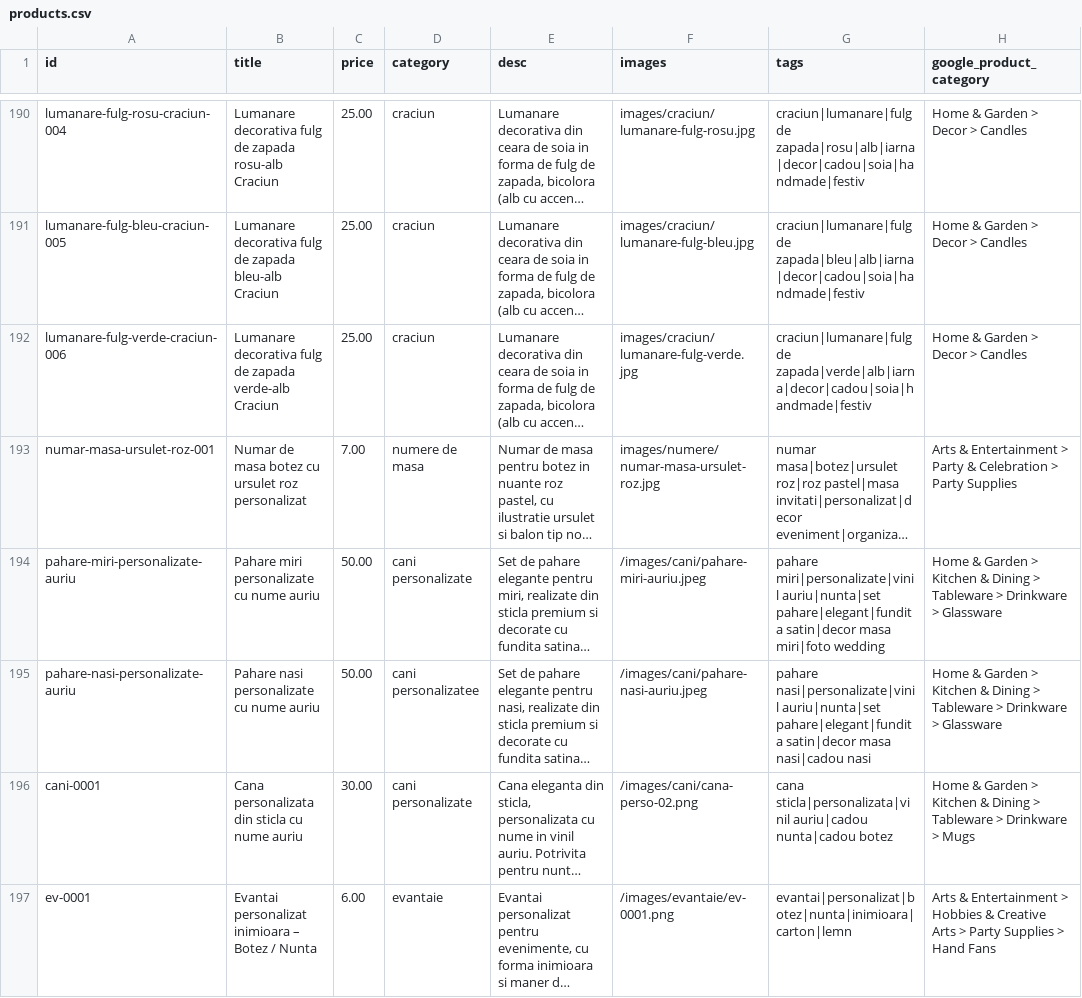
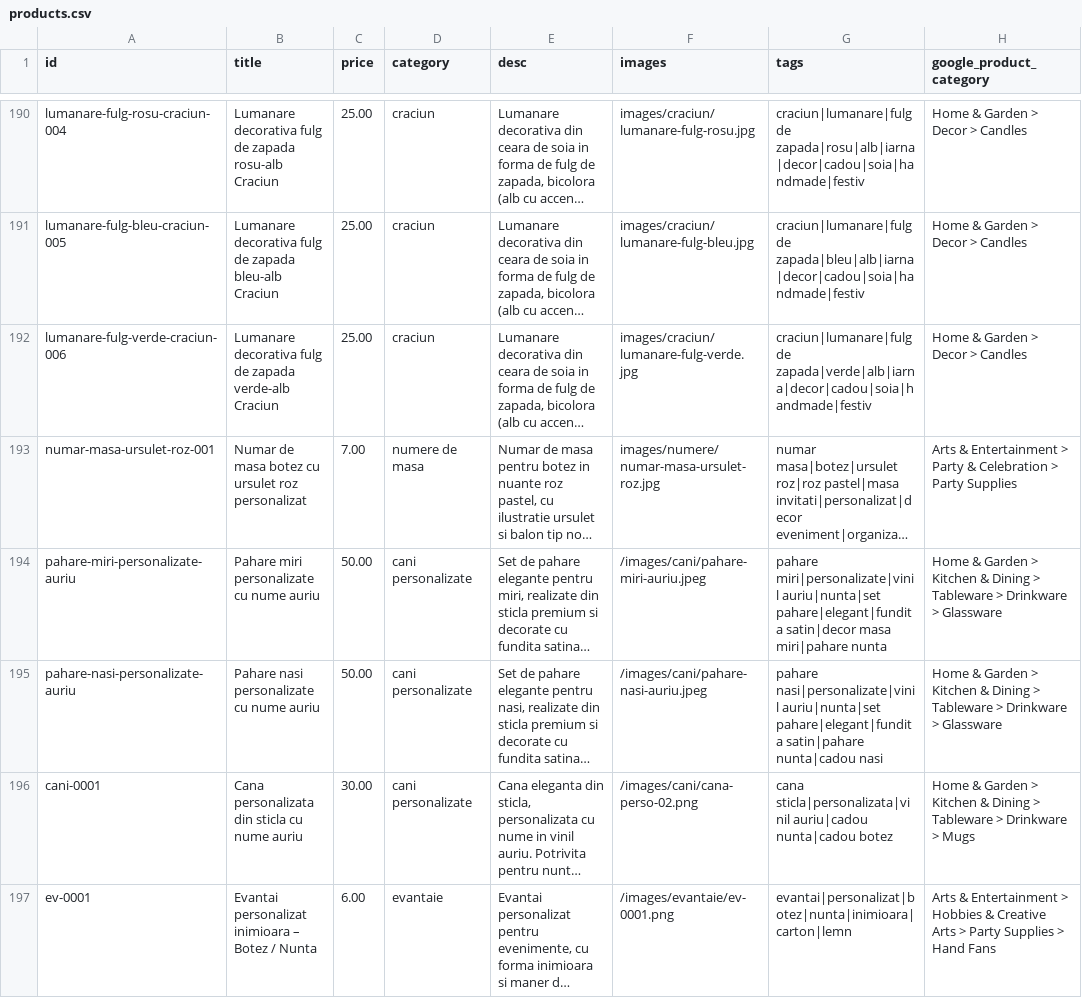
Before and after one commit to ionitadelia2-hub/boundlesscollection-site, a CSV file: content/products.csv, drawn as a sheet; only a part is shown, gaps mark what is left out; long unchanged cells end in …; the diff names each change by its address in the sheet, - before the commit and + after, or states it on an @@ line.

```diff
--- a/content/products.csv
+++ b/content/products.csv
-G194 (tags): …satin|decor masa miri|foto wedding
+G194 (tags): …satin|decor masa miri|pahare nunta
-D195 (category): cani personalizatee
+D195 (category): cani personalizate
-G195 (tags): …auriu|nunta|set pahare|elegant|fundita satin|decor masa nasi|cadou nasi
+G195 (tags): …auriu|nunta|set pahare|elegant|fundita satin|pahare nunta|cadou nasi
```
Also changed, not shown: public/content/products.csv, public/feeds/products-merchant.csv, 4 other files.
